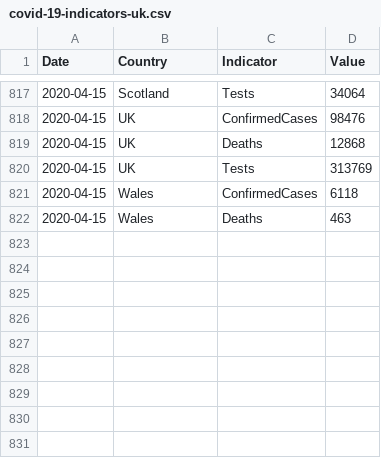
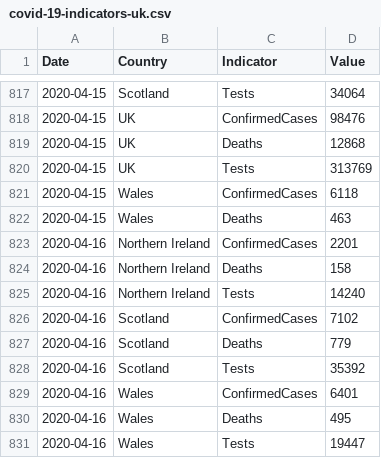
Before and after one commit to boogheta/coronavirus-countries, a CSV file: data/covid-19-indicators-uk.csv, drawn as a sheet; only a part is shown, gaps mark what is left out.

Commit message:
update source data

```diff
--- a/data/covid-19-indicators-uk.csv
+++ b/data/covid-19-indicators-uk.csv
@@ -822 +822,10 @@ Date,Country,Indicator,Value
 2020-04-15,Wales,Deaths,463
+2020-04-16,Northern Ireland,ConfirmedCases,2201
+2020-04-16,Northern Ireland,Deaths,158
+2020-04-16,Northern Ireland,Tests,14240
+2020-04-16,Scotland,ConfirmedCases,7102
+2020-04-16,Scotland,Deaths,779
+2020-04-16,Scotland,Tests,35392
+2020-04-16,Wales,ConfirmedCases,6401
+2020-04-16,Wales,Deaths,495
+2020-04-16,Wales,Tests,19447
```
